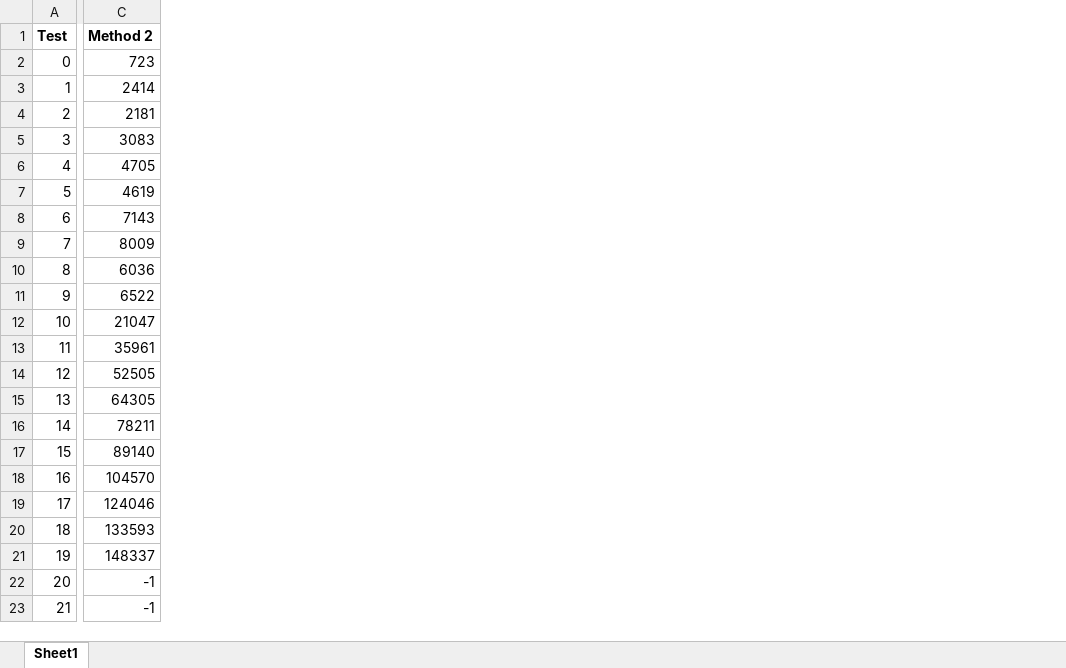
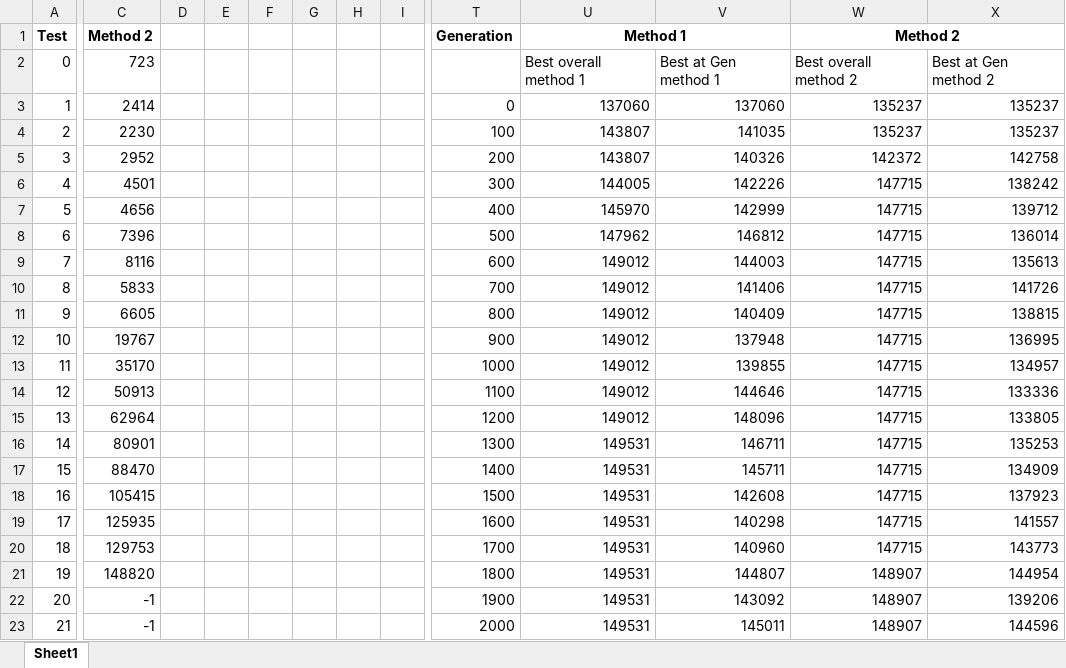
Before and after one commit to baoloi2002/CS420-AI-Project-1, an Excel workbook: Genentic_Analysis/Result.xlsx, sheet Sheet1, drawn as a sheet; only a part is shown, gaps mark what is left out; values as stored, in another font and other column widths than the file's, no borders; charts and pictures not drawn; removed rows and columns are numbered as before the commit, all else as after; the diff covers the shown part only; the diff names each change by its address in the sheet, - before the commit and + after, or states it on an @@ line.

```diff
--- a/Genentic_Analysis/Result.xlsx (sheet Sheet1)
+++ b/Genentic_Analysis/Result.xlsx (sheet Sheet1)
-column C, rows 1-23: Method 2 | 723 | 2414 | 2181 | 3083 | 4705 | 4619 | 7143 | 8009 | 6036 | 6522 | 21047 | 35961 | 52505 | 64305 | 78211 | 89140 | 104570 | 124046 | 133593 | 148337 | -1 | -1
+column C, rows 1-23: Method 2 | 723 | 2414 | 2230 | 2952 | 4501 | 4656 | 7396 | 8116 | 5833 | 6605 | 19767 | 35170 | 50913 | 62964 | 80901 | 88470 | 105415 | 125935 | 129753 | 148820 | -1 | -1
+column D, empty
+column E, empty
+column F, empty
+column G, empty
+column H, empty
+column I, empty
+column T, rows 1-23: Generation |  | 0 | 100 | 200 | 300 | 400 | 500 | 600 | 700 | 800 | 900 | 1000 | 1100 | 1200 | 1300 | 1400 | 1500 | 1600 | 1700 | 1800 | 1900 | 2000
+column U, rows 1-23: Method 1 | Best overall method 1 | 137060 | 143807 | 143807 | 144005 | 145970 | 147962 | 149012 | 149012 | 149012 | 149012 | 149012 | 149012 | 149012 | 149531 | 149531 | 149531 | 149531 | 149531 | 149531 | 149531 | 149531
+column V, rows 2-23: Best at Gen method 1 | 137060 | 141035 | 140326 | 142226 | 142999 | 146812 | 144003 | 141406 | 140409 | 137948 | 139855 | 144646 | 148096 | 146711 | 145711 | 142608 | 140298 | 140960 | 144807 | 143092 | 145011
+column W, rows 1-23: Method 2 | Best overall method 2 | 135237 | 135237 | 142372 | 147715 | 147715 | 147715 | 147715 | 147715 | 147715 | 147715 | 147715 | 147715 | 147715 | 147715 | 147715 | 147715 | 147715 | 147715 | 148907 | 148907 | 148907
+column X, rows 2-23: Best at Gen method 2 | 135237 | 135237 | 142758 | 138242 | 139712 | 136014 | 135613 | 141726 | 138815 | 136995 | 134957 | 133336 | 133805 | 135253 | 134909 | 137923 | 141557 | 143773 | 144954 | 139206 | 144596
```
Also changed, not shown: 10 added columns elsewhere in this sheet, charts or pictures, 21 other files.
